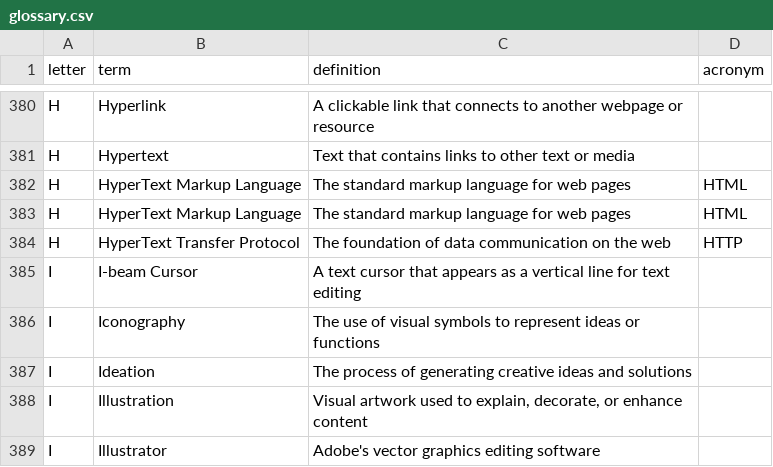
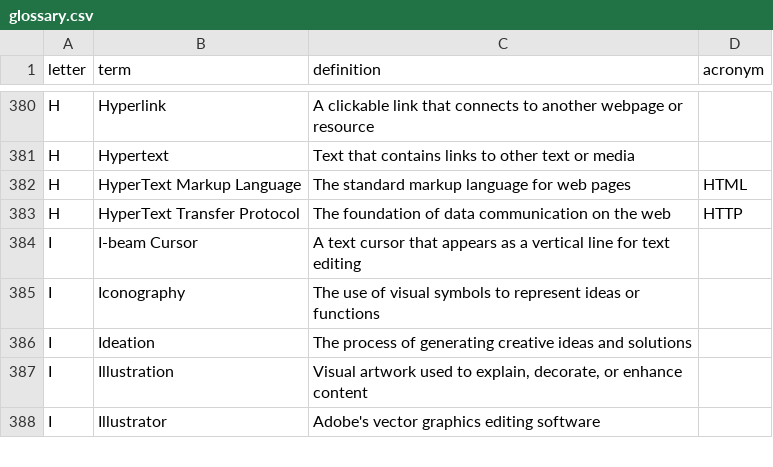
Before and after one commit to calee1/uxglossary, a CSV file: data/glossary.csv, drawn as a sheet; only a part is shown, gaps mark what is left out.

Commit message:
Update glossary: 2025-06-05T02:04:50.884Z

```diff
--- a/data/glossary.csv
+++ b/data/glossary.csv
@@ -382,3 +382,2 @@ H,"Hypertext","Text that contains links to other text or media",
 H,"HyperText Markup Language","The standard markup language for web pages",HTML
-H,"HyperText Markup Language","The standard markup language for web pages",HTML
 H,"HyperText Transfer Protocol","The foundation of data communication on the web",HTTP
```
